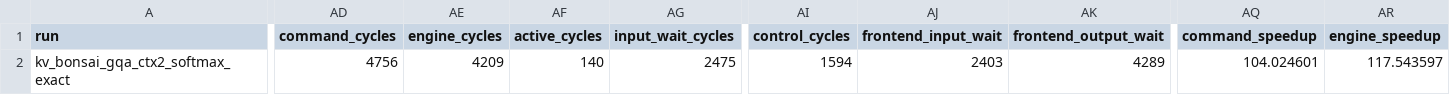
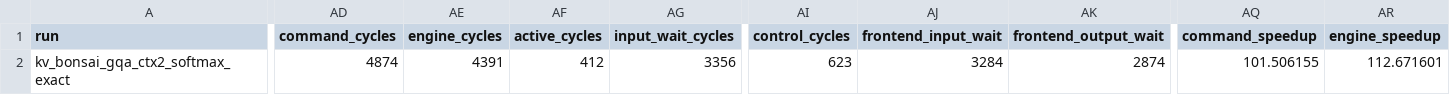
Before and after one commit to uripont/1bit-llm-fpga-inference-accelerator-CD, a CSV file: results/proposal_b_evaluation/attention_kv/cpu_push/bonsai/result.csv, drawn as a sheet; only a part is shown, gaps mark what is left out; the diff covers the shown part only; the diff names each change by its address in the sheet, - before the commit and + after, or states it on an @@ line.

Commit message:
prop b synthesis cpu_push

```diff
--- a/results/proposal_b_evaluation/attention_kv/cpu_push/bonsai/result.csv
+++ b/results/proposal_b_evaluation/attention_kv/cpu_push/bonsai/result.csv
-AD2 (command_cycles): 4756
+AD2 (command_cycles): 4874
-AE2 (engine_cycles): 4209
+AE2 (engine_cycles): 4391
-AF2 (active_cycles): 140
+AF2 (active_cycles): 412
-AG2 (input_wait_cycles): 2475
+AG2 (input_wait_cycles): 3356
-AI2 (control_cycles): 1594
+AI2 (control_cycles): 623
-AJ2 (frontend_input_wait): 2403
+AJ2 (frontend_input_wait): 3284
-AK2 (frontend_output_wait): 4289
+AK2 (frontend_output_wait): 2874
-AQ2 (command_speedup): 104.024601
+AQ2 (command_speedup): 101.506155
-AR2 (engine_speedup): 117.543597
+AR2 (engine_speedup): 112.671601
```
Also changed, not shown: 7 edited cells elsewhere in this file, results/proposal_b_evaluation/attention_kv/cpu_push/board/result.csv, results/proposal_b_evaluation/attention_kv/cpu_push/summary.csv, 13 other files.
